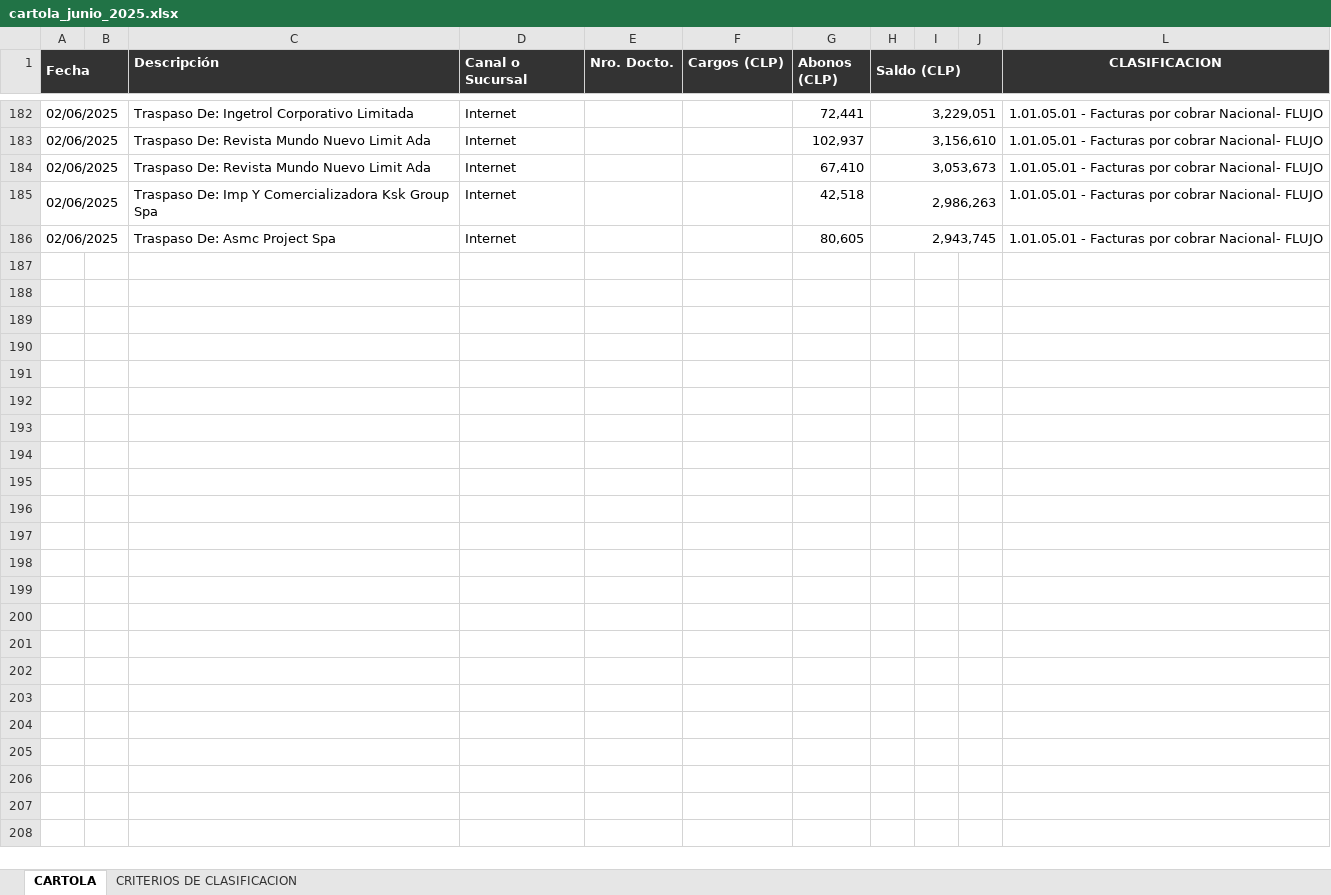
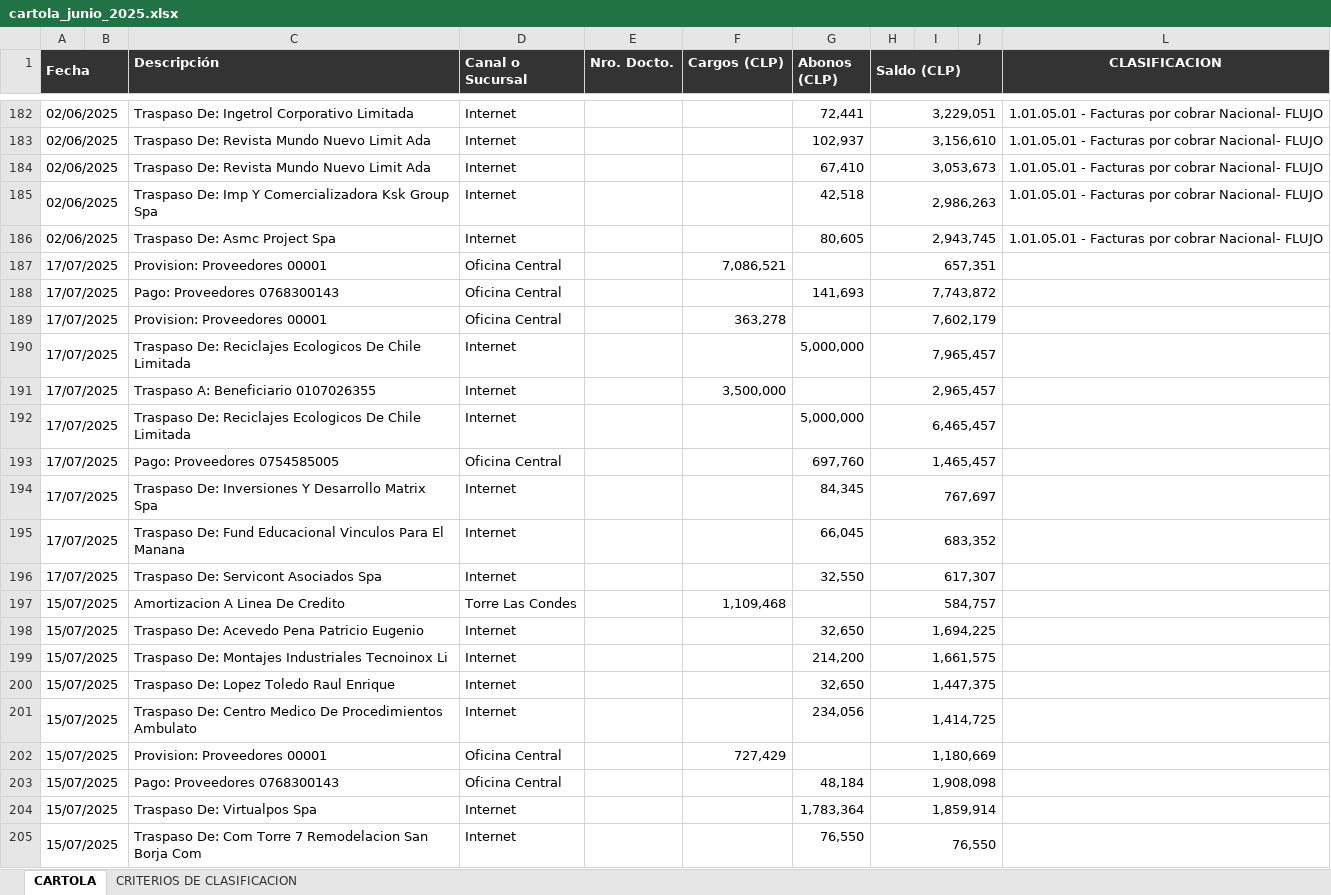
Before and after one commit to recotoner/FLUJO_CAJA_COMPARATIVO, an Excel workbook: cartola_junio_2025.xlsx, sheet CARTOLA, drawn as a sheet; only a part is shown, gaps mark what is left out; values as stored, in another font and other column widths than the file's, no borders; the diff covers the shown part only; the diff names each change by its address in the sheet, - before the commit and + after, or states it on an @@ line.

Commit message:
Actualizacon de cartola Junio-julio 2025

```diff
--- a/cartola_junio_2025.xlsx (sheet CARTOLA)
+++ b/cartola_junio_2025.xlsx (sheet CARTOLA)
+row 187: 17/07/2025 |  | Provision: Proveedores 00001 | Oficina Central |  | 7,086,521 |  | 657,351
+row 188: 17/07/2025 |  | Pago: Proveedores 0768300143 | Oficina Central |  |  | 141,693 | 7,743,872
+row 189: 17/07/2025 |  | Provision: Proveedores 00001 | Oficina Central |  | 363,278 |  | 7,602,179
+row 190: 17/07/2025 |  | Traspaso De: Reciclajes Ecologicos De Chile Limitada | Internet |  |  | 5,000,000 | 7,965,457
+row 191: 17/07/2025 |  | Traspaso A: Beneficiario 0107026355 | Internet |  | 3,500,000 |  | 2,965,457
+row 192: 17/07/2025 |  | Traspaso De: Reciclajes Ecologicos De Chile Limitada | Internet |  |  | 5,000,000 | 6,465,457
+row 193: 17/07/2025 |  | Pago: Proveedores 0754585005 | Oficina Central |  |  | 697,760 | 1,465,457
+row 194: 17/07/2025 |  | Traspaso De: Inversiones Y Desarrollo Matrix Spa | Internet |  |  | 84,345 | 767,697
+row 195: 17/07/2025 |  | Traspaso De: Fund Educacional Vinculos Para El Manana | Internet |  |  | 66,045 | 683,352
+row 196: 17/07/2025 |  | Traspaso De: Servicont Asociados Spa | Internet |  |  | 32,550 | 617,307
+row 197: 15/07/2025 |  | Amortizacion A Linea De Credito | Torre Las Condes |  | 1,109,468 |  | 584,757
+row 198: 15/07/2025 |  | Traspaso De: Acevedo Pena Patricio Eugenio | Internet |  |  | 32,650 | 1,694,225
+row 199: 15/07/2025 |  | Traspaso De: Montajes Industriales Tecnoinox Li | Internet |  |  | 214,200 | 1,661,575
+row 200: 15/07/2025 |  | Traspaso De: Lopez Toledo Raul Enrique | Internet |  |  | 32,650 | 1,447,375
+row 201: 15/07/2025 |  | Traspaso De: Centro Medico De Procedimientos Ambulato | Internet |  |  | 234,056 | 1,414,725
+row 202: 15/07/2025 |  | Provision: Proveedores 00001 | Oficina Central |  | 727,429 |  | 1,180,669
+row 203: 15/07/2025 |  | Pago: Proveedores 0768300143 | Oficina Central |  |  | 48,184 | 1,908,098
+row 204: 15/07/2025 |  | Traspaso De: Virtualpos Spa | Internet |  |  | 1,783,364 | 1,859,914
+row 205: 15/07/2025 |  | Traspaso De: Com Torre 7 Remodelacion San Borja Com | Internet |  |  | 76,550 | 76,550
```
Also changed, not shown: 97 added rows elsewhere in this sheet.
